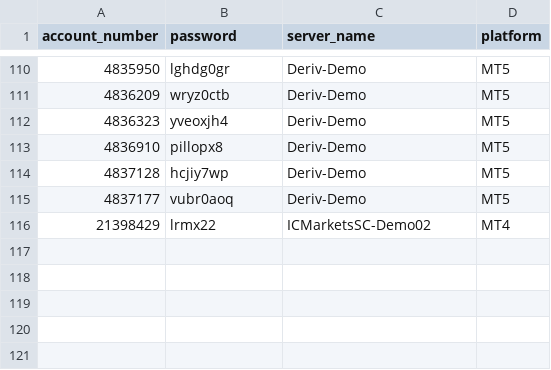
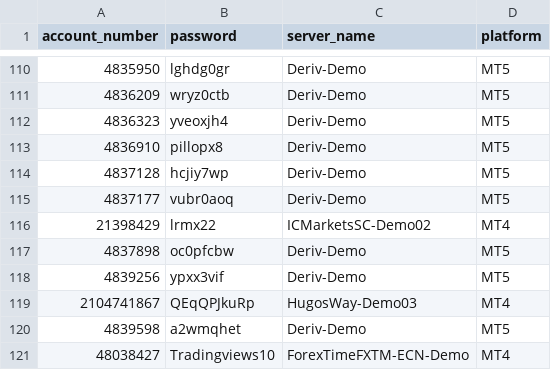
Before and after one commit to majorana9ja/ScreenShotBot, a CSV file: login_details.csv, drawn as a sheet; only a part is shown, gaps mark what is left out.

Commit message:
Update login_details.csv

```diff
--- a/login_details.csv
+++ b/login_details.csv
@@ -116 +116,6 @@ account_number, password,	server_name,	platform
 21398429,lrmx22,ICMarketsSC-Demo02,MT4
+4837898,oc0pfcbw,Deriv-Demo,MT5
+4839256,ypxx3vif,Deriv-Demo,MT5
+2104741867,QEqQPJkuRp,HugosWay-Demo03,MT4
+4839598,a2wmqhet,Deriv-Demo,MT5
+48038427,Tradingviews10,ForexTimeFXTM-ECN-Demo,MT4
```
